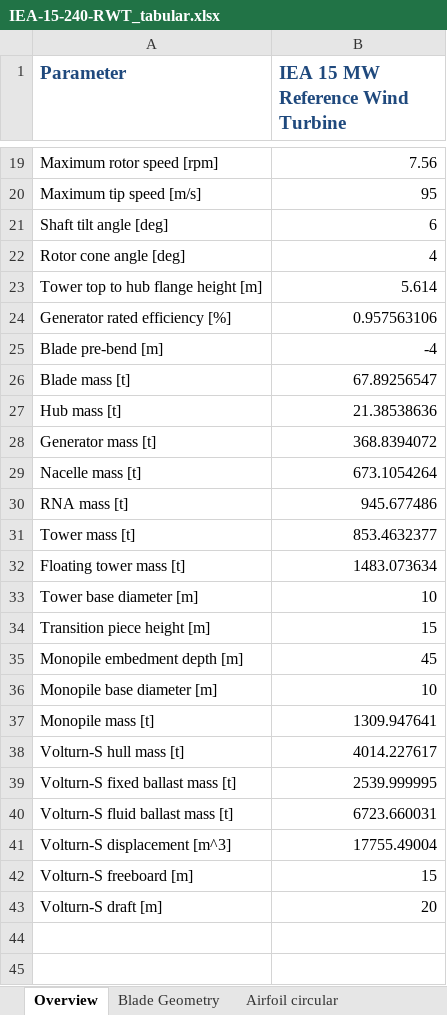
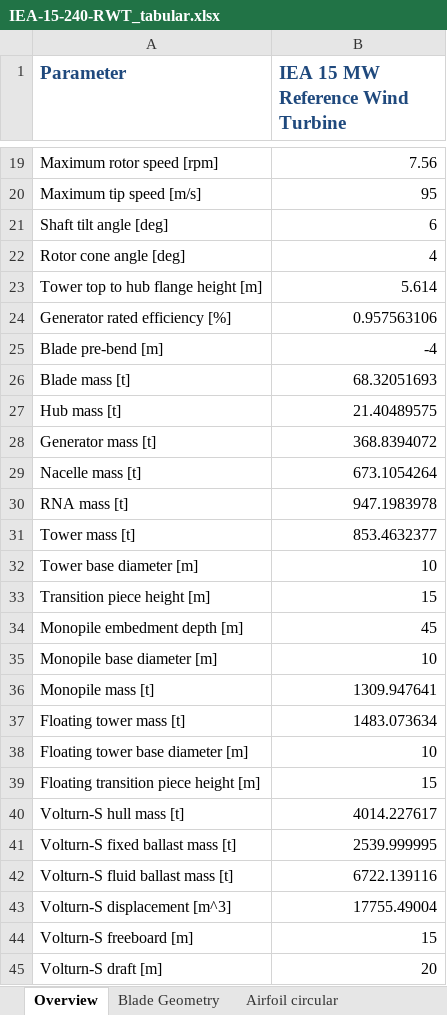
Before and after one commit to IEAWindTask37/IEA-15-240-RWT, an Excel workbook: Documentation/IEA-15-240-RWT_tabular.xlsx, sheet Overview, drawn as a sheet; only a part is shown, gaps mark what is left out; values as stored, in another font and other column widths than the file's, no borders; addresses are those after the commit; the diff names each change by its address in the sheet, - before the commit and + after, or states it on an @@ line.

```diff
--- a/Documentation/IEA-15-240-RWT_tabular.xlsx (sheet Overview)
+++ b/Documentation/IEA-15-240-RWT_tabular.xlsx (sheet Overview)
-B26 (IEA 15 MW Reference Wind Turbine): 67.89256547
+B26 (IEA 15 MW Reference Wind Turbine): 68.32051693
-B27 (IEA 15 MW Reference Wind Turbine): 21.38538636
+B27 (IEA 15 MW Reference Wind Turbine): 21.40489575
-B30 (IEA 15 MW Reference Wind Turbine): 945.677486
+B30 (IEA 15 MW Reference Wind Turbine): 947.1983978
@@ row 32 moved to row 37: Floating tower mass [t] @@
+row 38: Floating tower base diameter [m] | 10
+row 39: Floating transition piece height [m] | 15
-B42 (IEA 15 MW Reference Wind Turbine): 6723.660031
+B42 (IEA 15 MW Reference Wind Turbine): 6722.139116
```
Also changed, not shown: sheet Tower Properties, sheet Nacelle Mass Properties.
